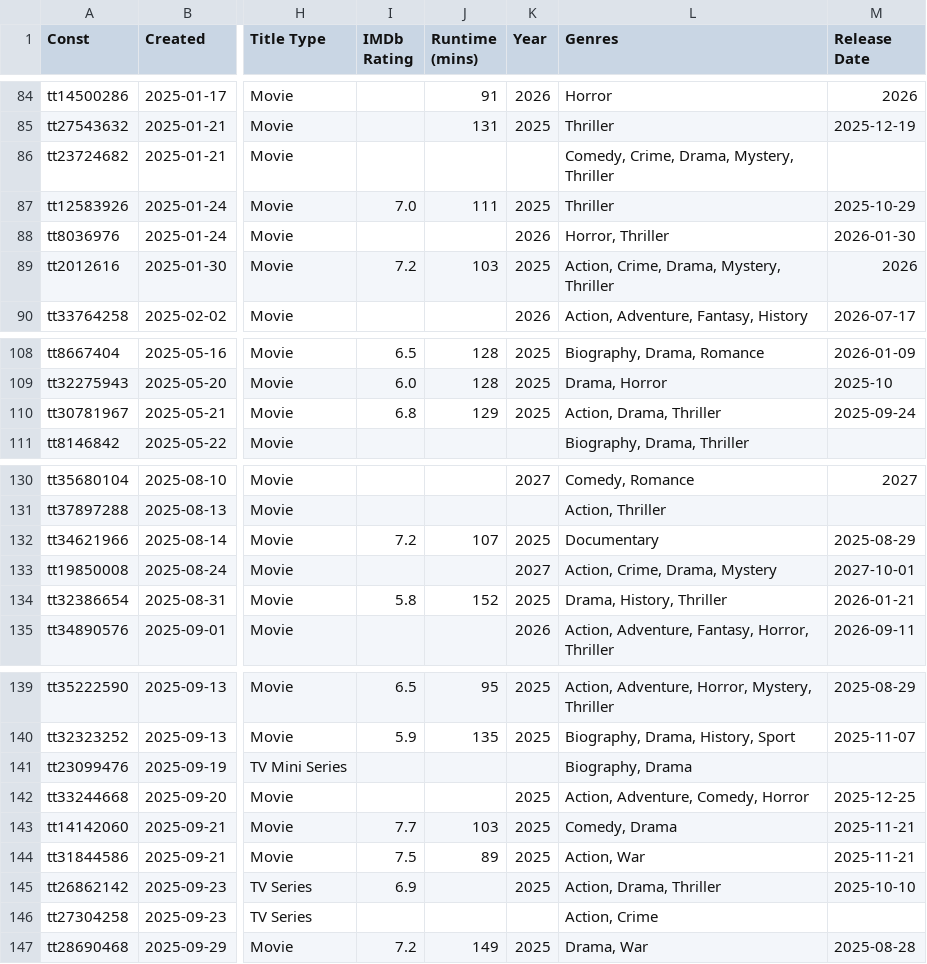
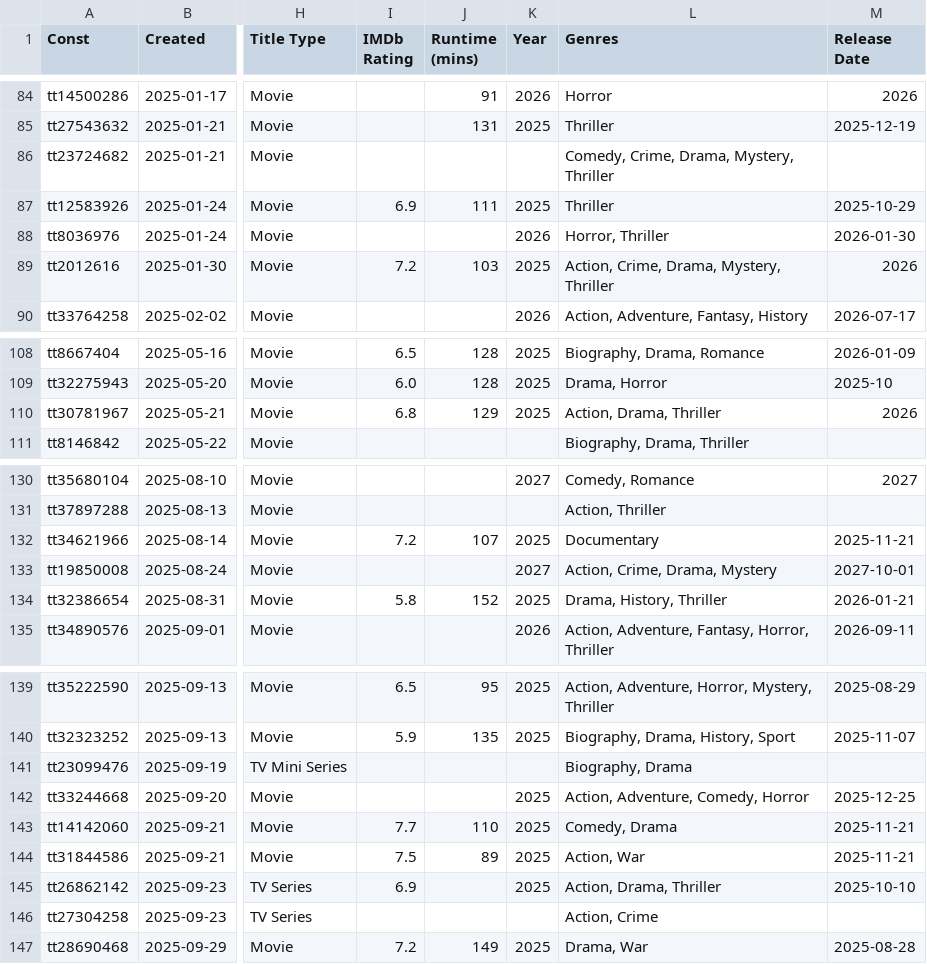
Before and after one commit to josh/imdb-data, a CSV file: watchlist.csv, drawn as a sheet; only a part is shown, gaps mark what is left out; the diff covers the shown part only; the diff names each change by its address in the sheet, - before the commit and + after, or states it on an @@ line.

```diff
--- a/watchlist.csv
+++ b/watchlist.csv
-I87 (IMDb Rating): 7.0
+I87 (IMDb Rating): 6.9
-M110 (Release Date): 2025-09-24
+M110 (Release Date): 2026
-M132 (Release Date): 2025-08-29
+M132 (Release Date): 2025-11-21
-J143 (Runtime (mins)): 103
+J143 (Runtime (mins)): 110
```
Also changed, not shown: 1 removed row and 6 edited cells elsewhere in this file.
